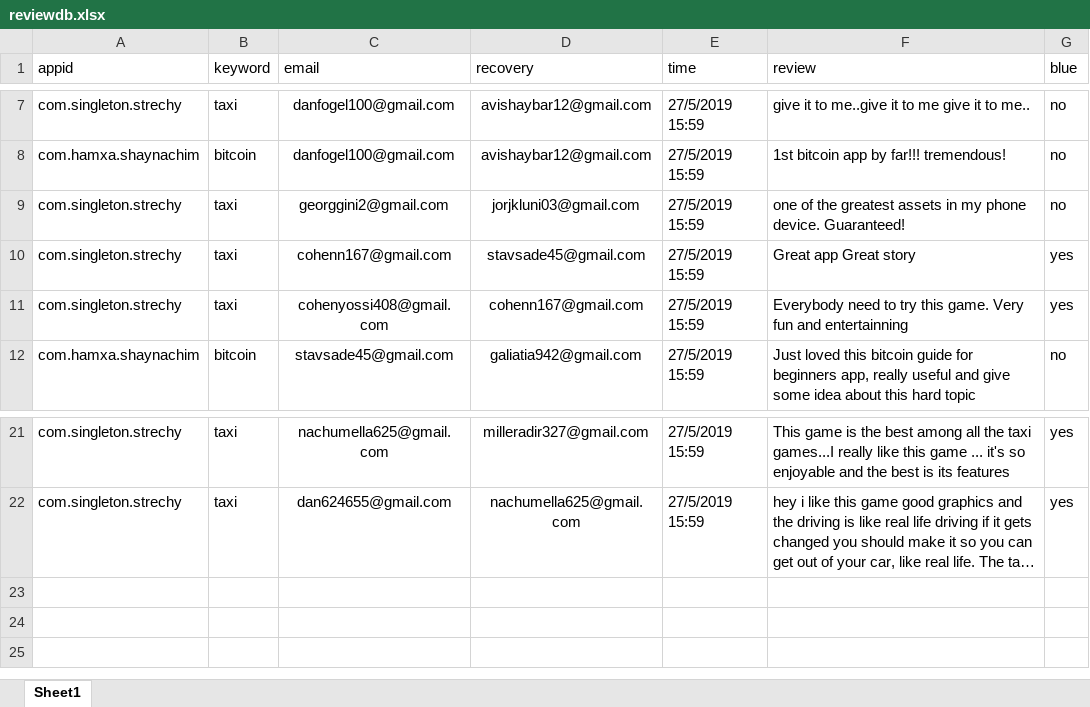
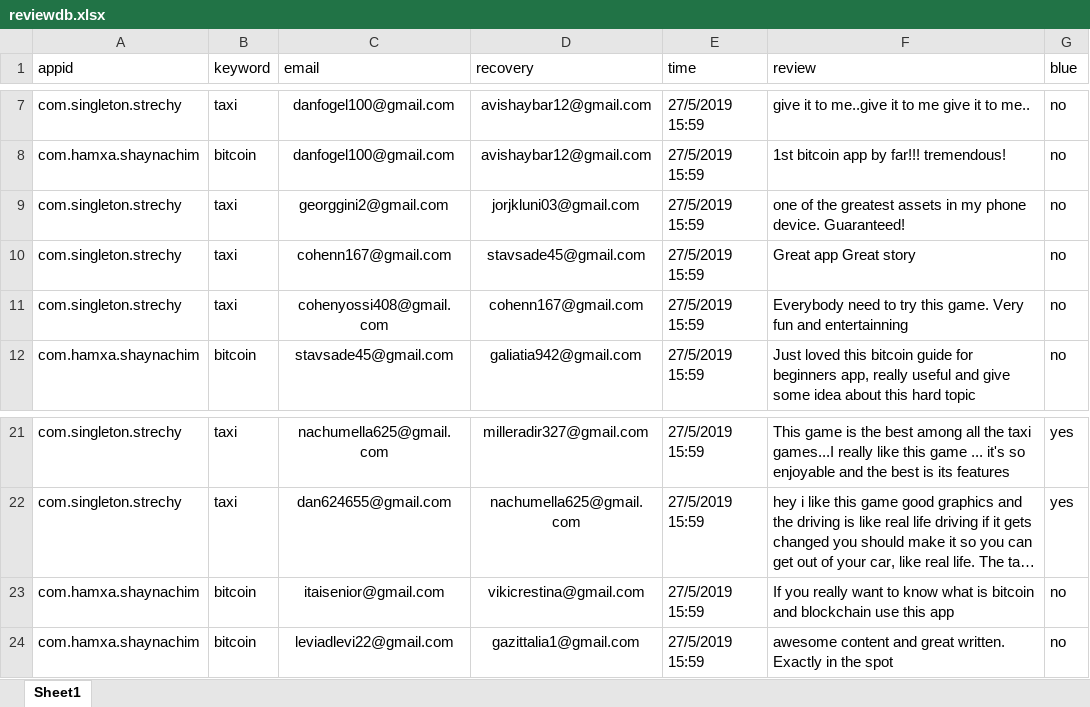
Before and after one commit to sugarderryfire/ReviewsProject, an Excel workbook: reviewdb.xlsx, sheet Sheet1, drawn as a sheet; only a part is shown, gaps mark what is left out; long unchanged cells end in …; values as stored, in another font and other column widths than the file's, no borders; the diff names each change by its address in the sheet, - before the commit and + after, or states it on an @@ line.

Commit message:
Add files via upload

```diff
--- a/reviewdb.xlsx (sheet Sheet1)
+++ b/reviewdb.xlsx (sheet Sheet1)
-G10:G11 (blue): yes
+G10:G11 (blue): no
+row 23: com.hamxa.shaynachim | bitcoin | itaisenior@gmail.com | vikicrestina@gmail.com | 27/5/2019 15:59 | If you really want to know what is bitcoin and blockchain use this app | no
+row 24: com.hamxa.shaynachim | bitcoin | leviadlevi22@gmail.com | gazittalia1@gmail.com | 27/5/2019 15:59 | awesome content and great written. Exactly in the spot | no
```
